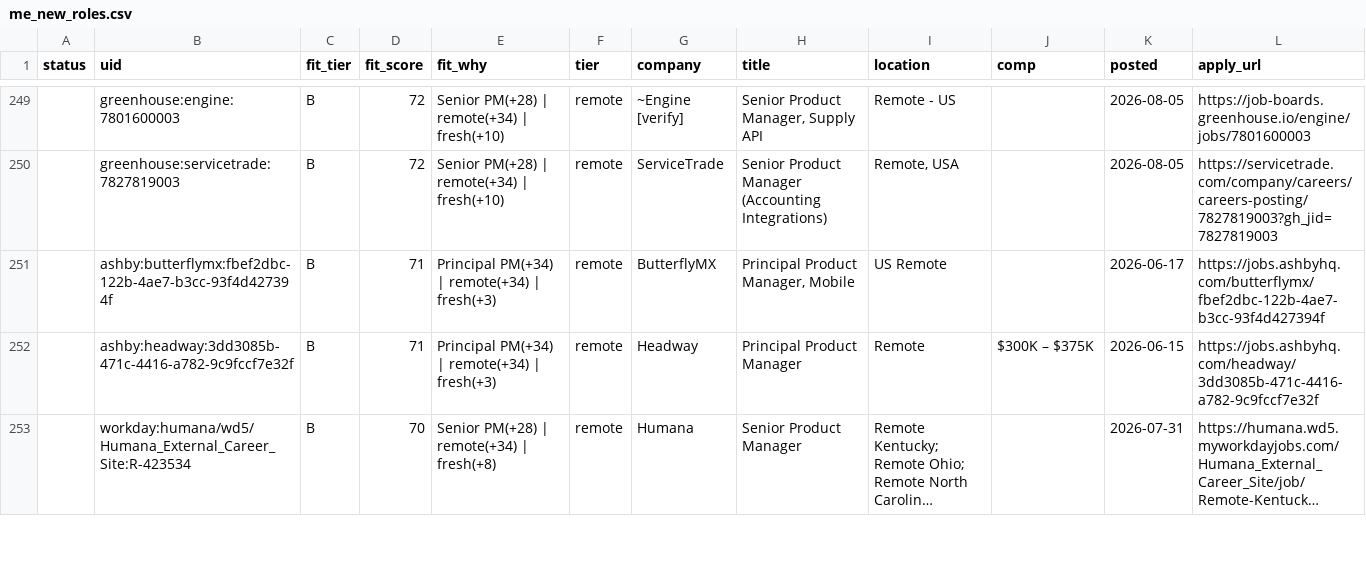
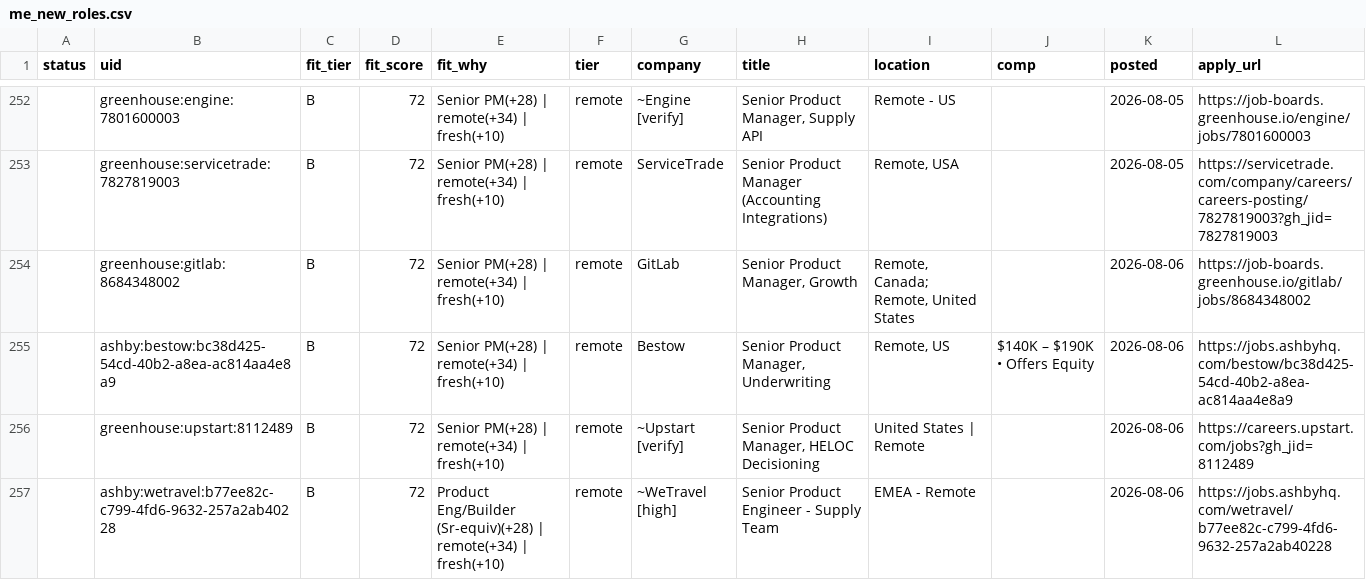
Before and after one commit to tyler-aston/jobsearch-starter, a CSV file: out/me_new_roles.csv, drawn as a sheet; only a part is shown, gaps mark what is left out; the shorter side is filled out with more unchanged rows; long unchanged cells end in …; the diff covers the shown part only; the diff names each change by its address in the sheet, - before the commit and + after, or states it on an @@ line.

```diff
--- a/out/me_new_roles.csv
+++ b/out/me_new_roles.csv
+row 254:  | greenhouse:gitlab:8684348002 | B | 72 | Senior PM(+28) | remote(+34) | fresh(+10) | remote | GitLab | Senior Product Manager, Growth | Remote, Canada; Remote, United States |  | 2026-08-06 | https://job-boards.greenhouse.io/gitlab/jobs/8684348002
+row 255:  | ashby:bestow:bc38d425-54cd-40b2-a8ea-ac814aa4e8a9 | B | 72 | Senior PM(+28) | remote(+34) | fresh(+10) | remote | Bestow | Senior Product Manager, Underwriting | Remote, US | $140K – $190K • Offers Equity | 2026-08-06 | https://jobs.ashbyhq.com/bestow/bc38d425-54cd-40b2-a8ea-ac814aa4e8a9
+row 256:  | greenhouse:upstart:8112489 | B | 72 | Senior PM(+28) | remote(+34) | fresh(+10) | remote | ~Upstart [verify] | Senior Product Manager, HELOC Decisioning | United States | Remote |  | 2026-08-06 | https://careers.upstart.com/jobs?gh_jid=8112489
+row 257:  | ashby:wetravel:b77ee82c-c799-4fd6-9632-257a2ab40228 | B | 72 | Product Eng/Builder (Sr-equiv)(+28) | remote(+34) | fresh(+10) | remote | ~WeTravel [high] | Senior Product Engineer - Supply Team | EMEA - Remote |  | 2026-08-06 | https://jobs.ashbyhq.com/wetravel/b77ee82c-c799-4fd6-9632-257a2ab40228
```
Also changed, not shown: 11 added rows and 3 edited cells elsewhere in this file, 1 other file.
